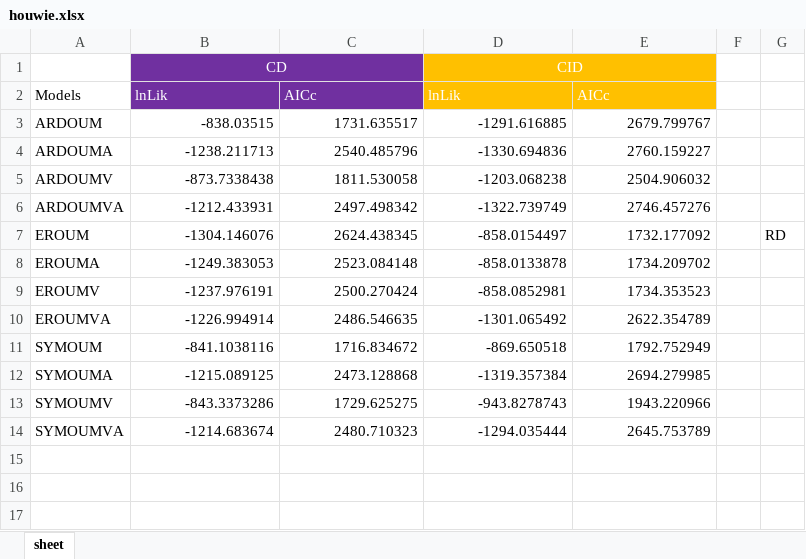
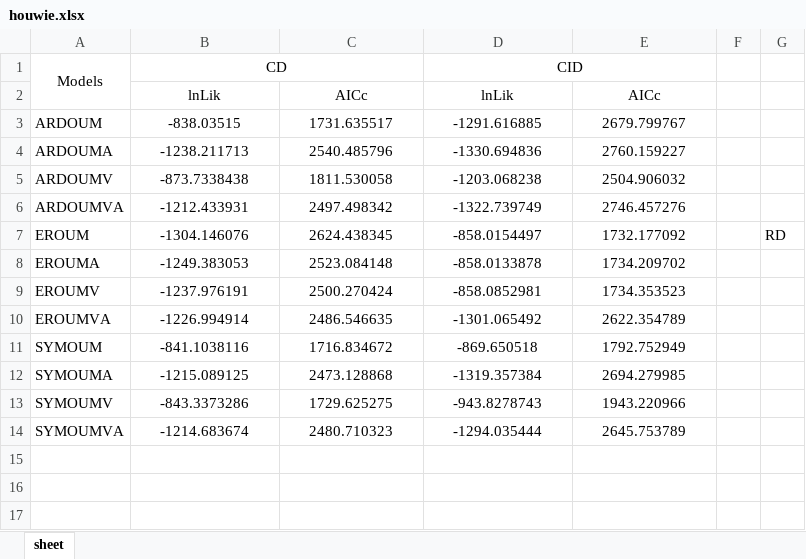
Before and after one commit to anoban/wsu, an Excel workbook: R/notebooks/houwie.xlsx, sheet sheet, drawn as a sheet; only a part is shown; values as stored, in another font and other column widths than the file's, no borders; conditional formats and table styles not drawn; the diff names each change by its address in the sheet, - before the commit and + after, or states it on an @@ line.

Commit message:
modified:   R/notebooks/houwie.xlsx 	modified:   R/notebooks/plots.ipynb

```diff
--- a/R/notebooks/houwie.xlsx (sheet sheet)
+++ b/R/notebooks/houwie.xlsx (sheet sheet)
-A1: (empty)
+A1: Models
+A1:A2 merged
-B1:C2 fill: #7030A0
+B1:C2 fill: none
-B1 text colour: #FFFFFF
+B1 text colour: black
-D1:E2 fill: #FFC000
+D1:E2 fill: none
-D1 text colour: #FFFFFF
+D1 text colour: black
-A2 (Models): Models
+A2 (Models): (empty)
@@ B2:E2 text colour: #FFFFFF → black, alignment: left → center @@
-B3:E14 alignment: right
+B3:E14 alignment: center
```
Also changed, not shown: 1 other file.
